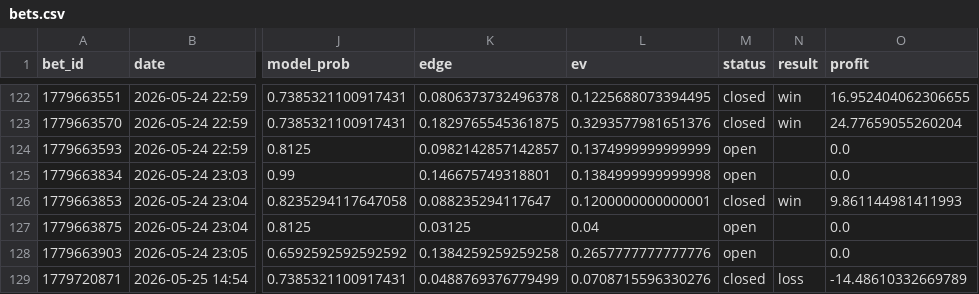
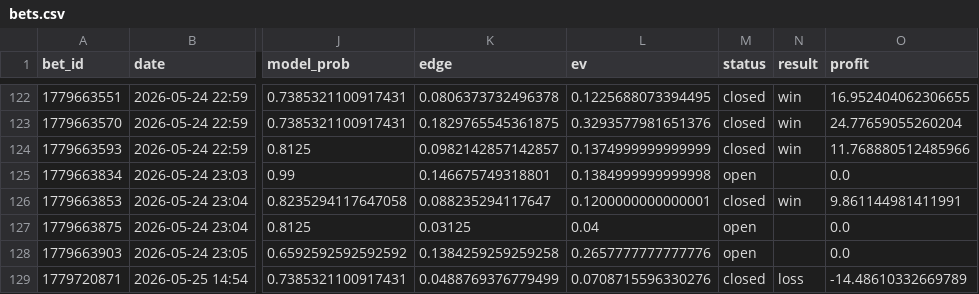
Before and after one commit to narvall018/tennis_modele, a CSV file: bets/users/narvall018/tennis/bets.csv, drawn as a sheet; only a part is shown, gaps mark what is left out; the diff names each change by its address in the sheet, - before the commit and + after, or states it on an @@ line.

Commit message:
chore: update bets/users/narvall018/tennis/bets.csv

```diff
--- a/bets/users/narvall018/tennis/bets.csv
+++ b/bets/users/narvall018/tennis/bets.csv
-M124 (status): open
+M124 (status): closed
-N124 (result): (empty)
+N124 (result): win
-O124 (profit): 0.0
+O124 (profit): 11.768880512485966
-O126 (profit): 9.861144981411993
+O126 (profit): 9.861144981411991
```
